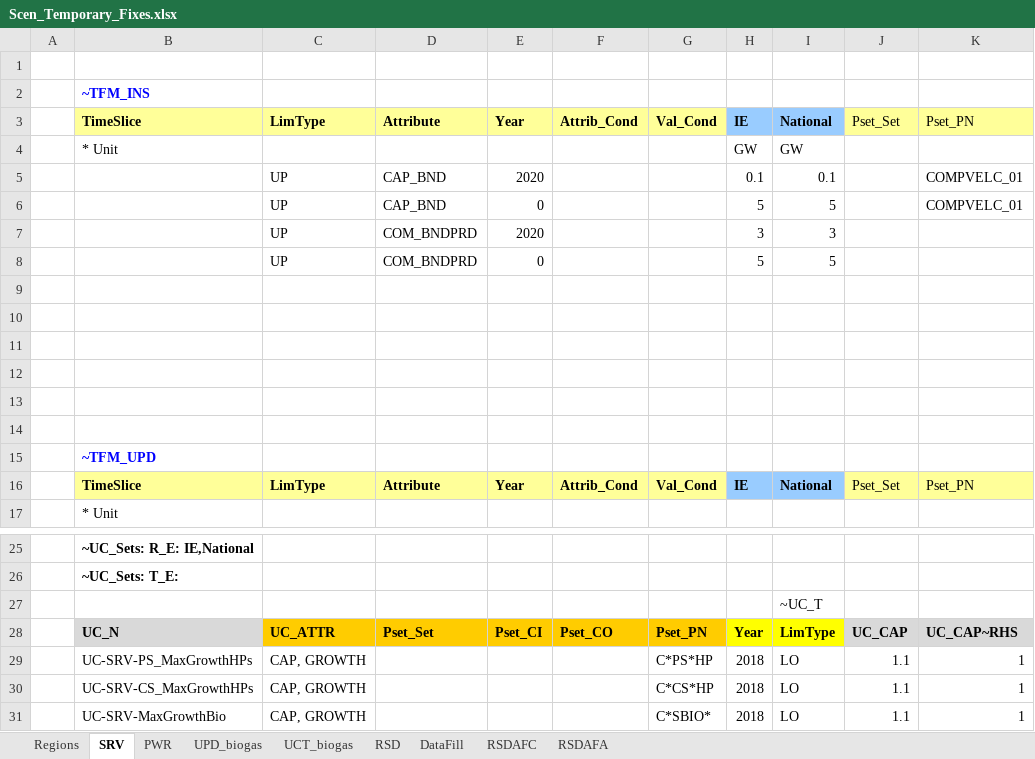
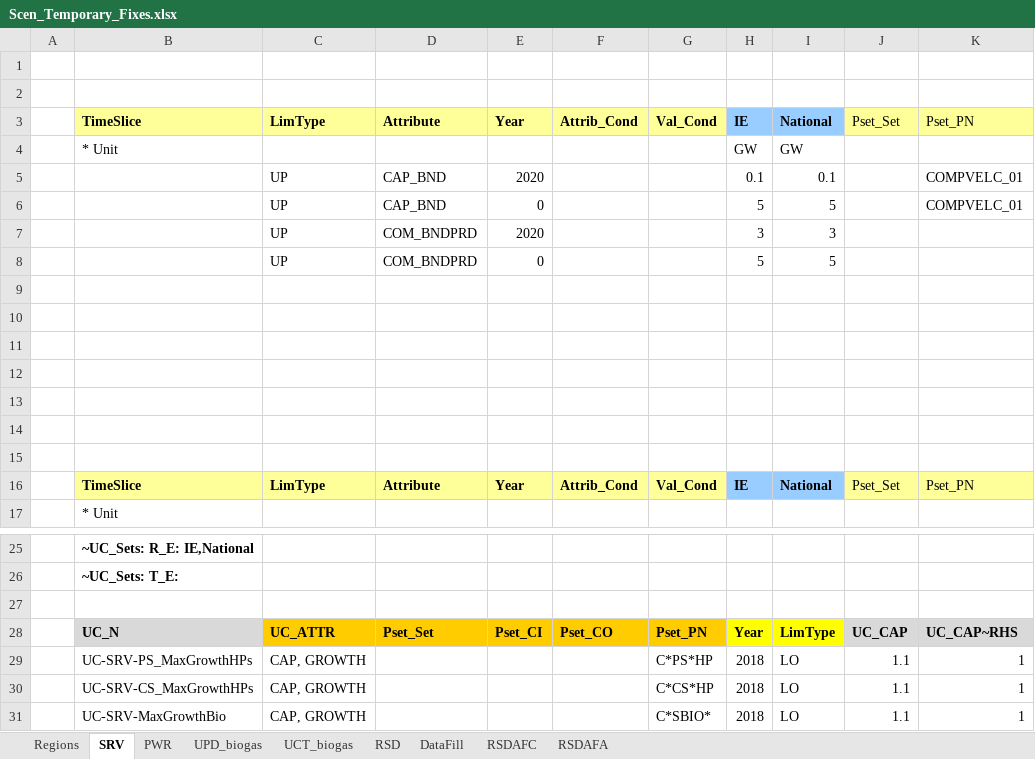
Before and after one commit to MaREI-EPMG/TIM-archived, an Excel workbook: SuppXLS/Scen_Temporary_Fixes.xlsx, sheet SRV, drawn as a sheet; only a part is shown, gaps mark what is left out; values as stored, in another font and other column widths than the file's, no borders; the diff names each change by its address in the sheet, - before the commit and + after, or states it on an @@ line.

Commit message:
Disable SRV constraints in Temporary_Fixes

```diff
--- a/SuppXLS/Scen_Temporary_Fixes.xlsx (sheet SRV)
+++ b/SuppXLS/Scen_Temporary_Fixes.xlsx (sheet SRV)
-B2: ~TFM_INS
+B2: (empty)
-B15: ~TFM_UPD
+B15: (empty)
-I27: ~UC_T
+I27: (empty)
```
